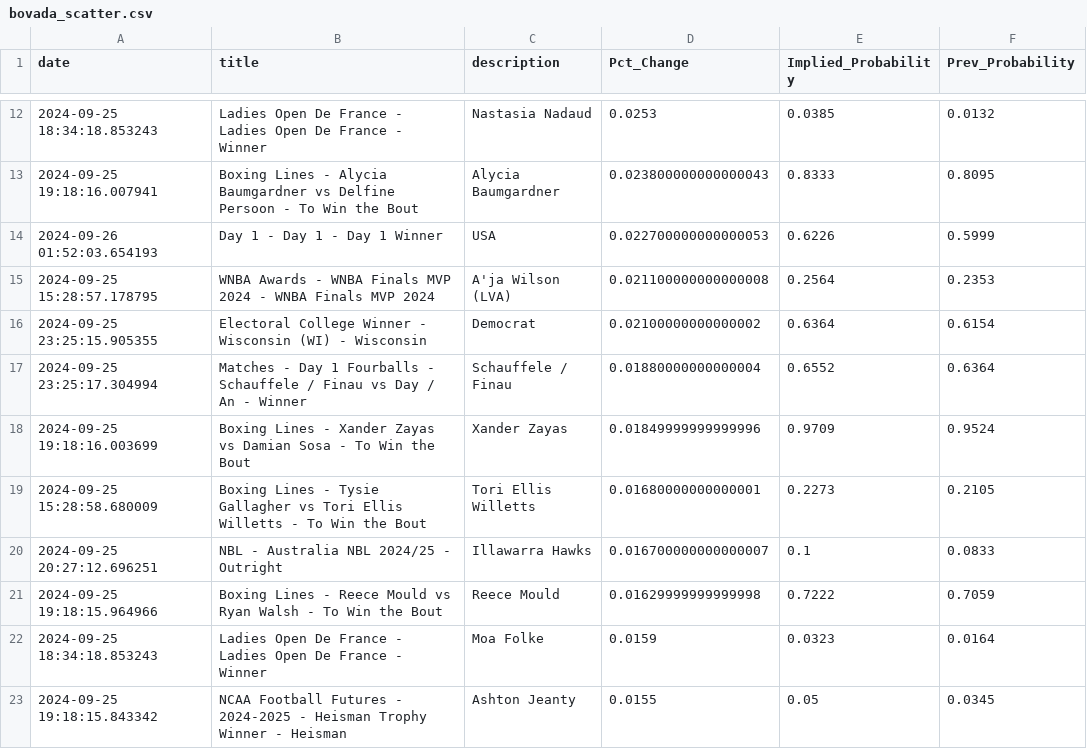
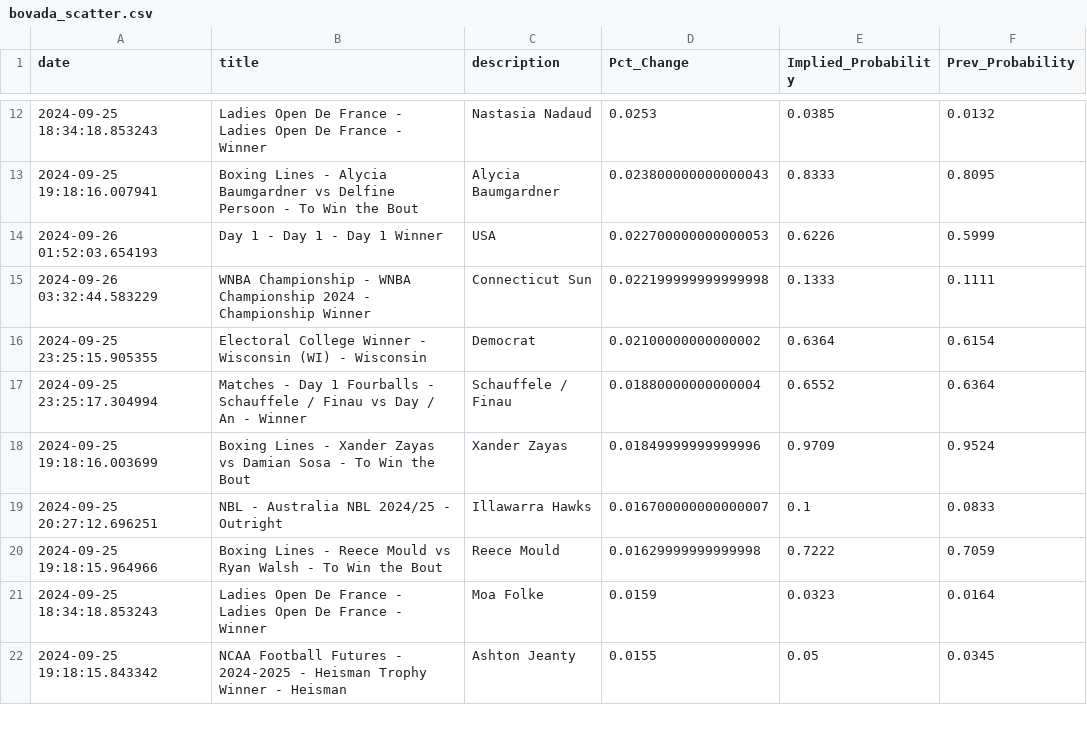
Before and after one commit to aaroncolesmith/data_load, a CSV file: data/bovada_scatter.csv, drawn as a sheet; only a part is shown, gaps mark what is left out; the diff covers the shown part only.

```diff
--- a/data/bovada_scatter.csv
+++ b/data/bovada_scatter.csv
@@ -14,3 +14,3 @@ date,title,description,Pct_Change,Implied_Probability,Prev_Probability
 2024-09-26 01:52:03.654193,Day 1 - Day 1 - Day 1 Winner,USA,0.022700000000000053,0.6226,0.5999
-2024-09-25 15:28:57.178795,WNBA Awards - WNBA Finals MVP 2024 - WNBA Finals MVP 2024,A'ja Wilson (LVA),0.021100000000000008,0.2564,0.2353
+2024-09-26 03:32:44.583229,WNBA Championship - WNBA Championship 2024 - Championship Winner,Connecticut Sun,0.022199999999999998,0.1333,0.1111
 2024-09-25 23:25:15.905355,Electoral College Winner - Wisconsin (WI) - Wisconsin,Democrat,0.02100000000000002,0.6364,0.6154
@@ -18,3 +18,2 @@ date,title,description,Pct_Change,Implied_Probability,Prev_Probability
 2024-09-25 19:18:16.003699,Boxing Lines - Xander Zayas vs Damian Sosa - To Win the Bout,Xander Zayas,0.01849999999999996,0.9709,0.9524
-2024-09-25 15:28:58.680009,Boxing Lines - Tysie Gallagher vs Tori Ellis Willetts - To Win the Bout,Tori Ellis Willetts,0.01680000000000001,0.2273,0.2105
 2024-09-25 20:27:12.696251,NBL - Australia NBL 2024/25 - Outright,Illawarra Hawks,0.016700000000000007,0.1,0.0833
```
Also changed, not shown: 4 added rows, 9 removed rows and 3 moved rows elsewhere in this file, 1 other file.
